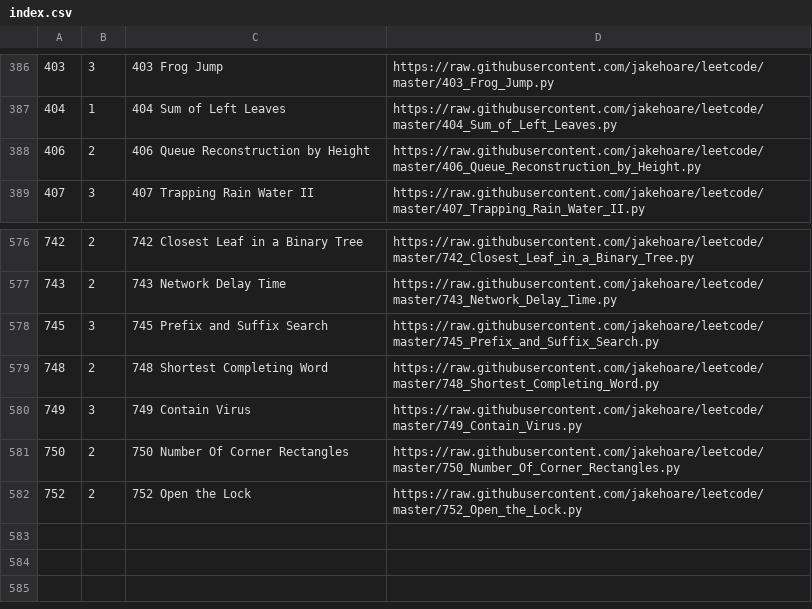
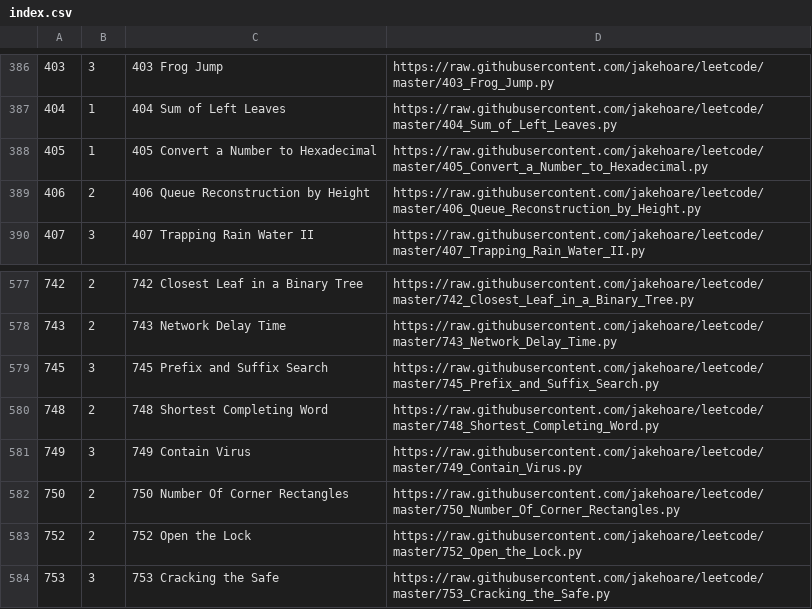
Before and after one commit to jakehoare/leetcode, a CSV file: index.csv, drawn as a sheet; only a part is shown, gaps mark what is left out; the diff names each change by its address in the sheet, - before the commit and + after, or states it on an @@ line.

Commit message:
Update index.

```diff
--- a/index.csv
+++ b/index.csv
+row 388: 405 | 1 | 405 Convert a Number to Hexadecimal | https://raw.githubusercontent.com/jakehoare/leetcode/master/405_Convert_a_Number_to_Hexadecimal.py
+row 584: 753 | 3 | 753 Cracking the Safe | https://raw.githubusercontent.com/jakehoare/leetcode/master/753_Cracking_the_Safe.py
```
